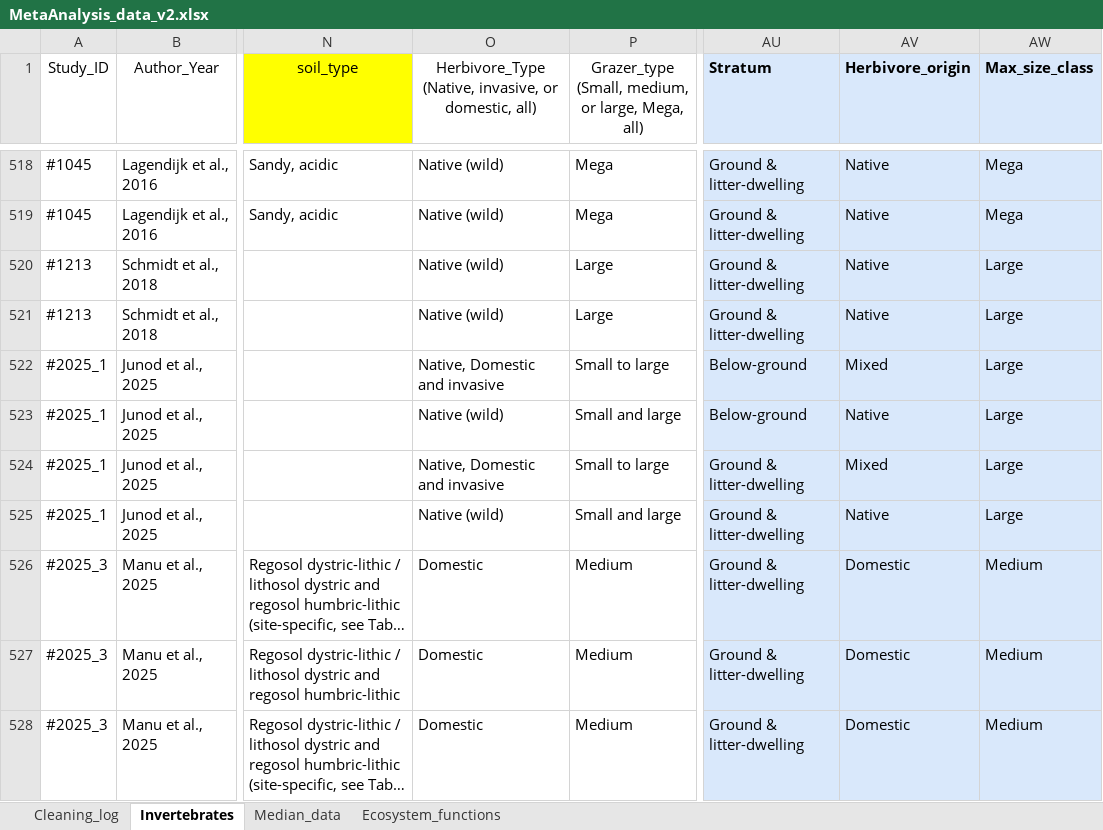
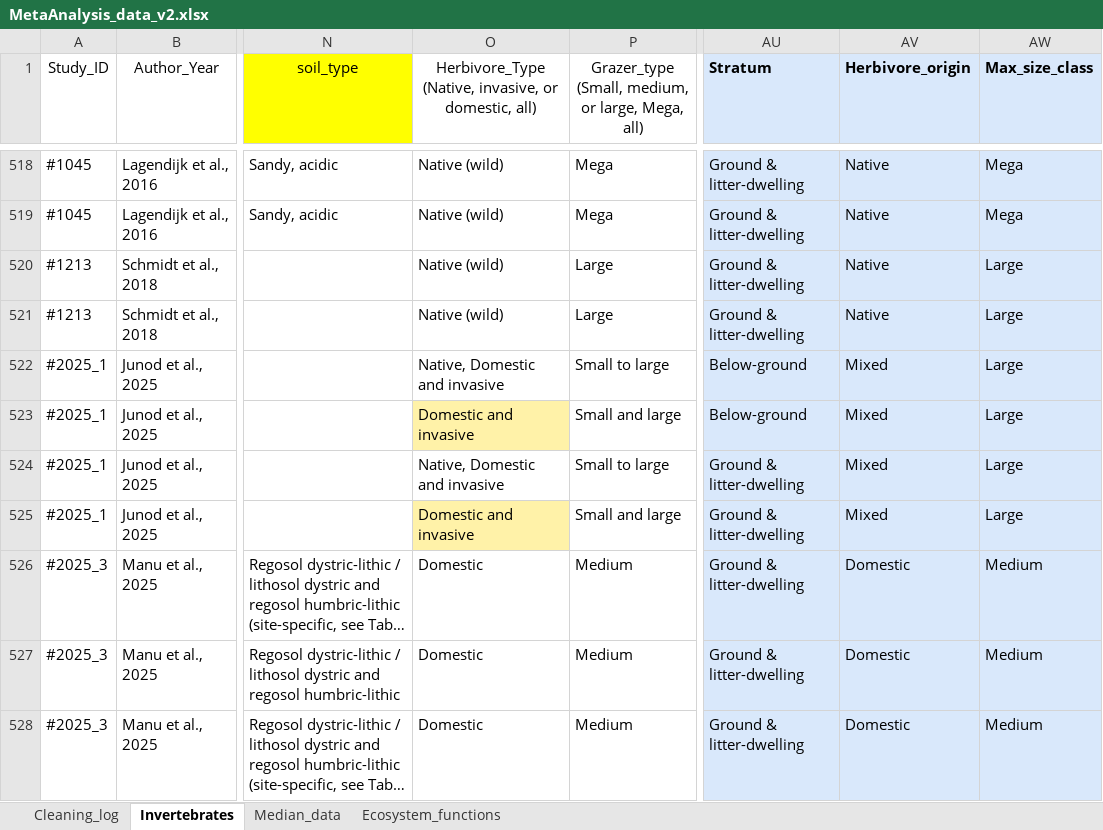
Before and after one commit to contos1994-prog/grazing_inverts_meta-analysis, an Excel workbook: MetaAnalysis_data_v2.xlsx, sheet Invertebrates, drawn as a sheet; only a part is shown, gaps mark what is left out; long unchanged cells end in …; values as stored, in another font and other column widths than the file's, no borders; the diff names each change by its address in the sheet, - before the commit and + after, or states it on an @@ line.

```diff
--- a/MetaAnalysis_data_v2.xlsx (sheet Invertebrates)
+++ b/MetaAnalysis_data_v2.xlsx (sheet Invertebrates)
-O523: Native (wild)
+O523: Domestic and invasive
-O523 fill: none
+O523 fill: #FFF2A8
-AV523 (Herbivore_origin): Native
+AV523 (Herbivore_origin): Mixed
-O525: Native (wild)
+O525: Domestic and invasive
-O525 fill: none
+O525 fill: #FFF2A8
-AV525 (Herbivore_origin): Native
+AV525 (Herbivore_origin): Mixed
```
Also changed, not shown: sheet Cleaning_log, 2 other files.
